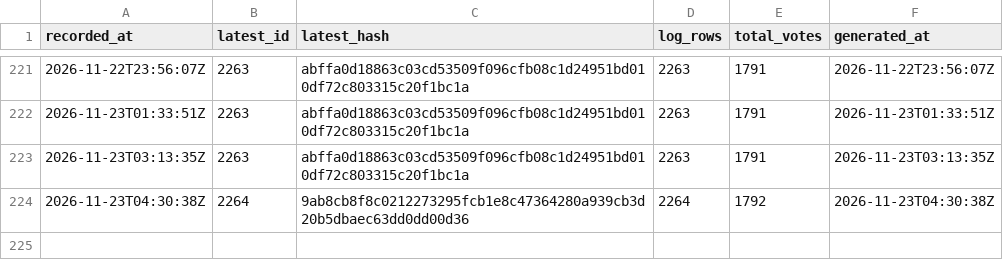
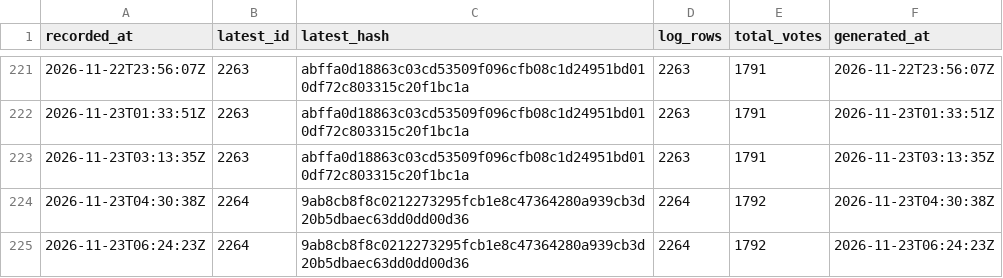
Before and after one commit to listastudentore-afk/lista-studentore-audit, a CSV file: tirana-heads.csv, drawn as a sheet; only a part is shown, gaps mark what is left out; the diff names each change by its address in the sheet, - before the commit and + after, or states it on an @@ line.

```diff
--- a/tirana-heads.csv
+++ b/tirana-heads.csv
+row 225: 2026-11-23T06:24:23Z | 2264 | 9ab8cb8f8c0212273295fcb1e8c47364280a939cb3d20b5dbaec63dd0dd00d36 | 2264 | 1792 | 2026-11-23T06:24:23Z
```
Also changed, not shown: heads.csv, 1 other file.
